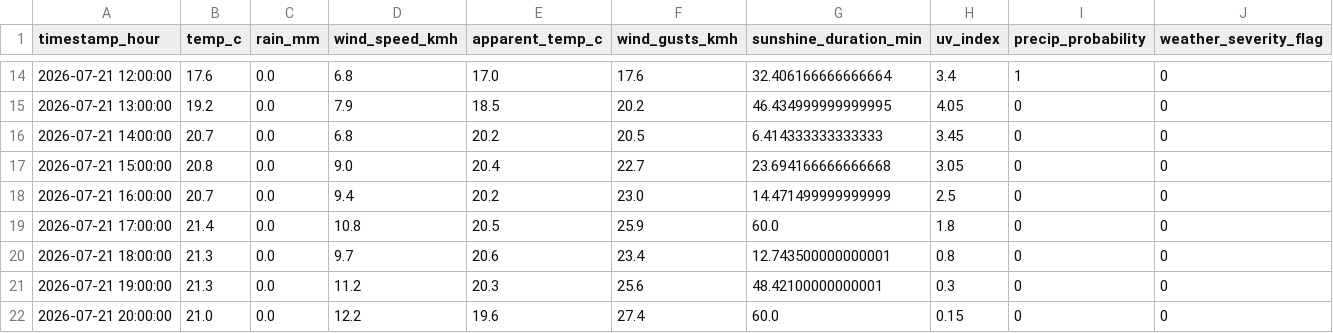
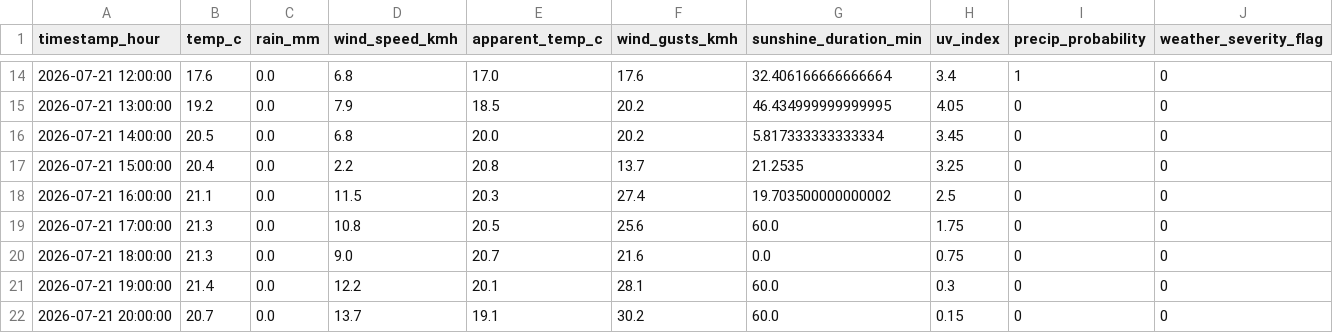
Before and after one commit to AdithKB/ODonoghuesSuffolk-Forecast, a CSV file: data/raw/weather_forecast.csv, drawn as a sheet; only a part is shown, gaps mark what is left out; the diff covers the shown part only.

```diff
--- a/data/raw/weather_forecast.csv
+++ b/data/raw/weather_forecast.csv
@@ -15,8 +15,8 @@ timestamp_hour,temp_c,rain_mm,wind_speed_kmh,apparent_temp_c,wind_gusts_kmh,suns
 2026-07-21 13:00:00,19.2,0.0,7.9,18.5,20.2,46.434999999999995,4.05,0,0
-2026-07-21 14:00:00,20.7,0.0,6.8,20.2,20.5,6.414333333333333,3.45,0,0
-2026-07-21 15:00:00,20.8,0.0,9.0,20.4,22.7,23.694166666666668,3.05,0,0
-2026-07-21 16:00:00,20.7,0.0,9.4,20.2,23.0,14.471499999999999,2.5,0,0
-2026-07-21 17:00:00,21.4,0.0,10.8,20.5,25.9,60.0,1.8,0,0
-2026-07-21 18:00:00,21.3,0.0,9.7,20.6,23.4,12.743500000000001,0.8,0,0
-2026-07-21 19:00:00,21.3,0.0,11.2,20.3,25.6,48.42100000000001,0.3,0,0
-2026-07-21 20:00:00,21.0,0.0,12.2,19.6,27.4,60.0,0.15,0,0
+2026-07-21 14:00:00,20.5,0.0,6.8,20.0,20.2,5.817333333333334,3.45,0,0
+2026-07-21 15:00:00,20.4,0.0,2.2,20.8,13.7,21.2535,3.25,0,0
+2026-07-21 16:00:00,21.1,0.0,11.5,20.3,27.4,19.703500000000002,2.5,0,0
+2026-07-21 17:00:00,21.3,0.0,10.8,20.5,25.6,60.0,1.75,0,0
+2026-07-21 18:00:00,21.3,0.0,9.0,20.7,21.6,0.0,0.75,0,0
+2026-07-21 19:00:00,21.4,0.0,12.2,20.1,28.1,60.0,0.3,0,0
+2026-07-21 20:00:00,20.7,0.0,13.7,19.1,30.2,60.0,0.15,0,0
```
Also changed, not shown: 110 edited cells elsewhere in this file, 2 other files.
